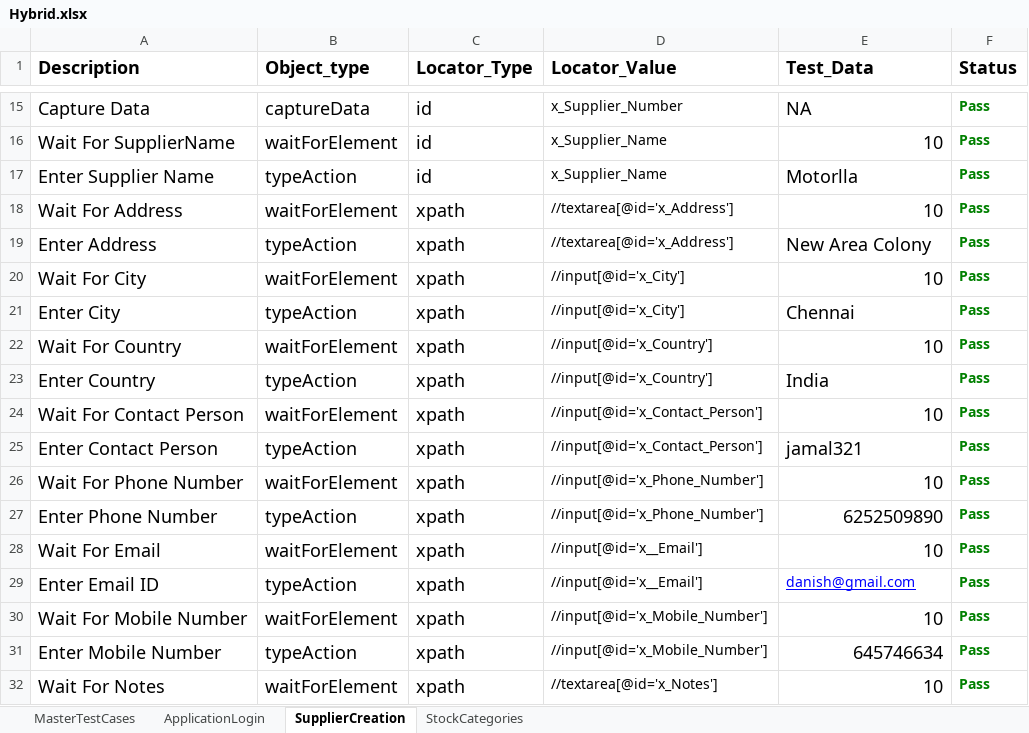
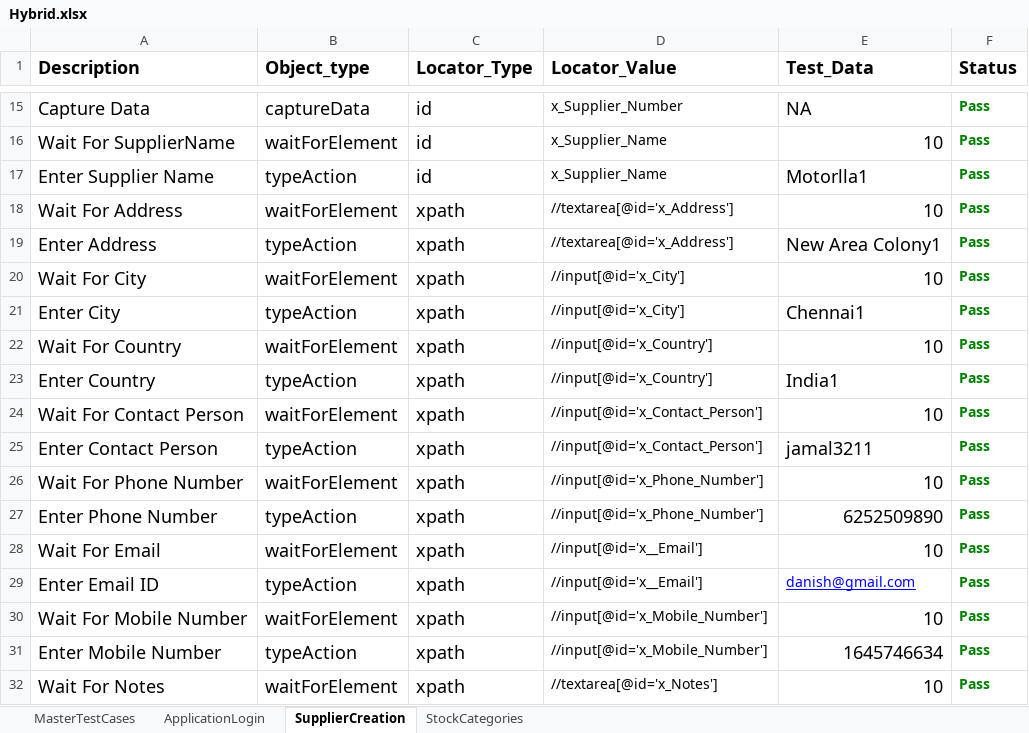
Before and after one commit to danish2006/Testing, an Excel workbook: ERP_Accounting/TestOutput/Hybrid.xlsx, sheet SupplierCreation, drawn as a sheet; only a part is shown, gaps mark what is left out; values as stored, in another font and other column widths than the file's, no borders; the diff names each change by its address in the sheet, - before the commit and + after, or states it on an @@ line.

```diff
--- a/ERP_Accounting/TestOutput/Hybrid.xlsx (sheet SupplierCreation)
+++ b/ERP_Accounting/TestOutput/Hybrid.xlsx (sheet SupplierCreation)
-E17 (Test_Data): Motorlla
+E17 (Test_Data): Motorlla1
-E19 (Test_Data): New Area Colony
+E19 (Test_Data): New Area Colony1
-E21 (Test_Data): Chennai
+E21 (Test_Data): Chennai1
-E23 (Test_Data): India
+E23 (Test_Data): India1
-E25 (Test_Data): jamal321
+E25 (Test_Data): jamal3211
-E31 (Test_Data): 645746634
+E31 (Test_Data): 1645746634
```
Also changed, not shown: sheet StockCategories, sheet ApplicationLogin, sheet MasterTestCases, ERP_Accounting/TestInput/InputSheetData.xlsx, 20 other files.
